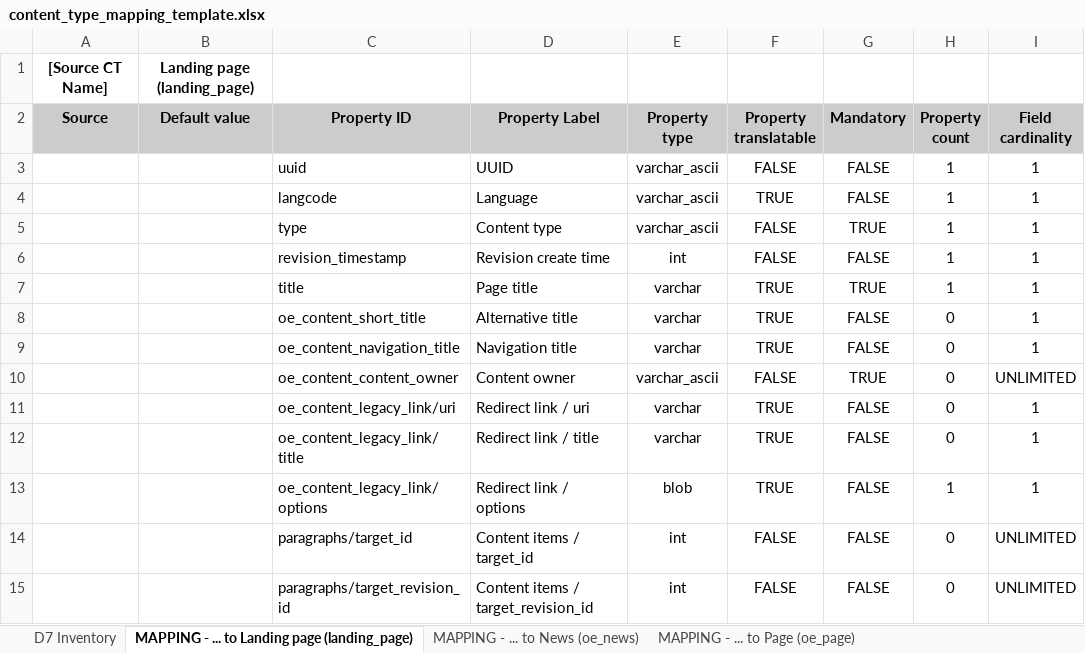
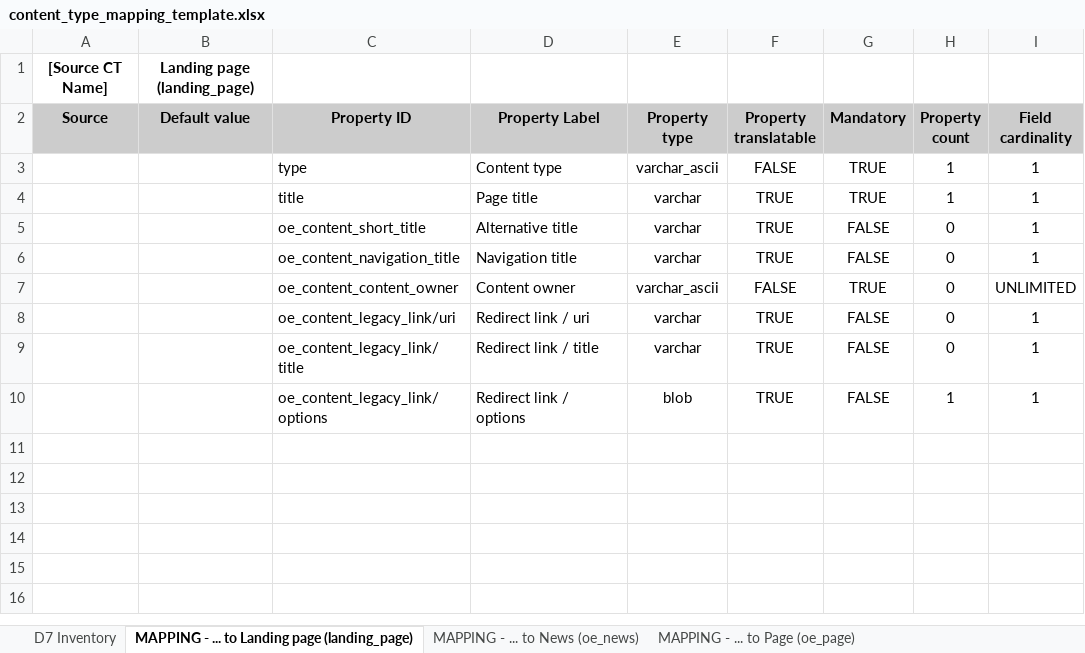
Before and after one commit to ioannis-ampatzis/dmt_mapping_template_creation, an Excel workbook: templates/content_type_mapping_template.xlsx, sheet MAPPING - ... to Landing page (landing_page), drawn as a sheet; values as stored, in another font and other column widths than the file's, no borders; the diff names each change by its address in the sheet, - before the commit and + after, or states it on an @@ line.

```diff
--- a/templates/content_type_mapping_template.xlsx (sheet MAPPING - ... to Landing page (landing_page))
+++ b/templates/content_type_mapping_template.xlsx (sheet MAPPING - ... to Landing page (landing_page))
-row 3:  |  | uuid | UUID | varchar_ascii | FALSE | FALSE | 1 | 1
-row 4:  |  | langcode | Language | varchar_ascii | TRUE | FALSE | 1 | 1
-row 6:  |  | revision_timestamp | Revision create time | int | FALSE | FALSE | 1 | 1
-row 14:  |  | paragraphs/target_id | Content items / target_id | int | FALSE | FALSE | 0 | UNLIMITED
-row 15:  |  | paragraphs/target_revision_id | Content items / target_revision_id | int | FALSE | FALSE | 0 | UNLIMITED
```
Also changed, not shown: sheet MAPPING - ... to Page (oe_page), sheet MAPPING - ... to Policy (oe_policy), sheet MAPPING - ... to Publication (oe_publication), sheet MAPPING - ... to News (oe_news), templates/assets_mapping_template.xlsx.
